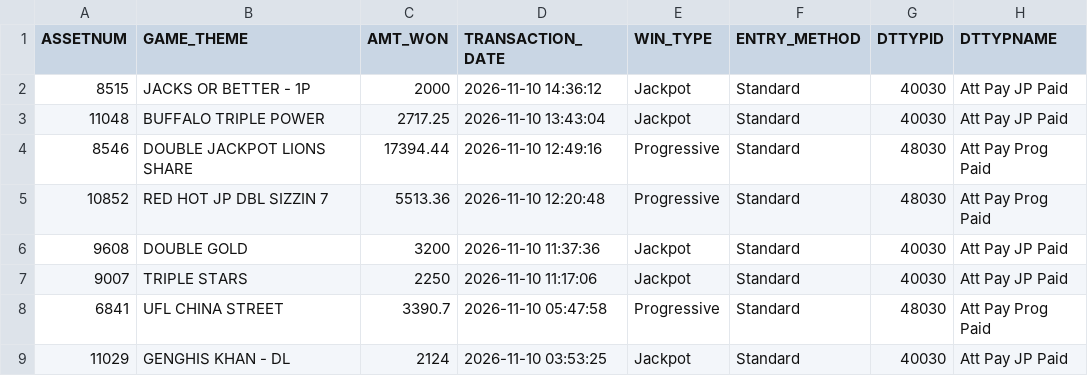
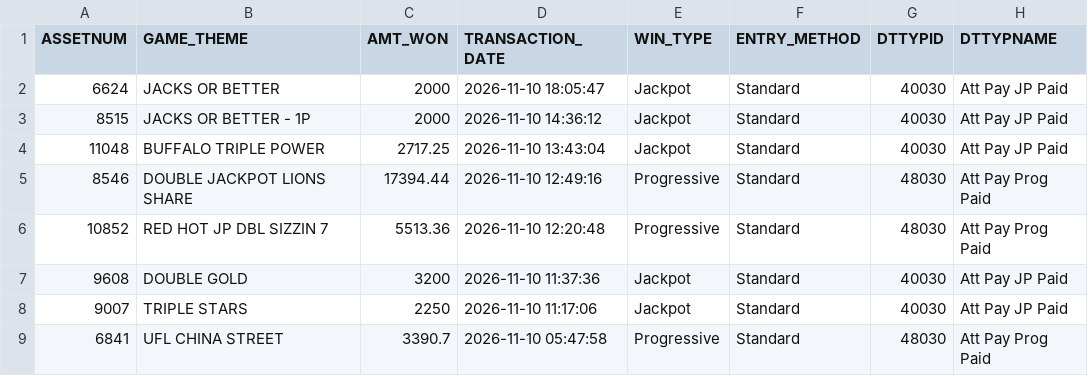
Before and after one commit to Winnercircle1/jackpot-boards, a CSV file: silver-slipper/data.csv, drawn as a sheet; only a part is shown; the shorter side is filled out with more unchanged rows.

Commit message:
Update silver-slipper/data.csv 2026-11-11T00:58:23.738Z

```diff
--- a/silver-slipper/data.csv
+++ b/silver-slipper/data.csv
@@ -1,2 +1,3 @@
 ASSETNUM,GAME_THEME,AMT_WON,TRANSACTION_DATE,WIN_TYPE,ENTRY_METHOD,DTTYPID,DTTYPNAME
+6624,JACKS OR BETTER,2000,2026-11-10 18:05:47,Jackpot,Standard,40030,Att Pay JP Paid
 8515,JACKS OR BETTER - 1P,2000,2026-11-10 14:36:12,Jackpot,Standard,40030,Att Pay JP Paid
```
